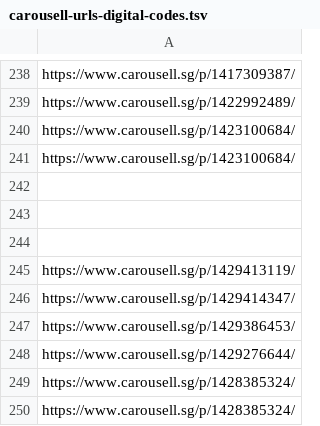
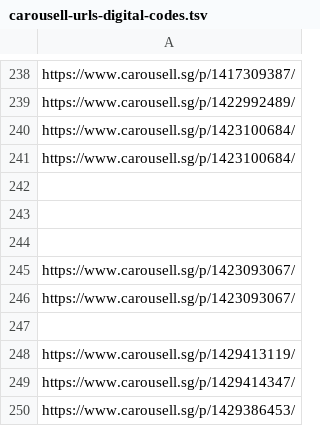
Before and after one commit to imbbloh/game-catalog, a TSV file: carousell-urls-digital-codes.tsv, drawn as a sheet; only a part is shown, gaps mark what is left out; the shorter side is filled out with more unchanged rows; the diff names each change by its address in the sheet, - before the commit and + after, or states it on an @@ line.

```diff
--- a/carousell-urls-digital-codes.tsv
+++ b/carousell-urls-digital-codes.tsv
+row 245: https://www.carousell.sg/p/1423093067/
+row 246: https://www.carousell.sg/p/1423093067/
+row 247: (empty)
```
Also changed, not shown: carousell-unmatched-listings.csv, carousell-urls.csv, 1 other file.
